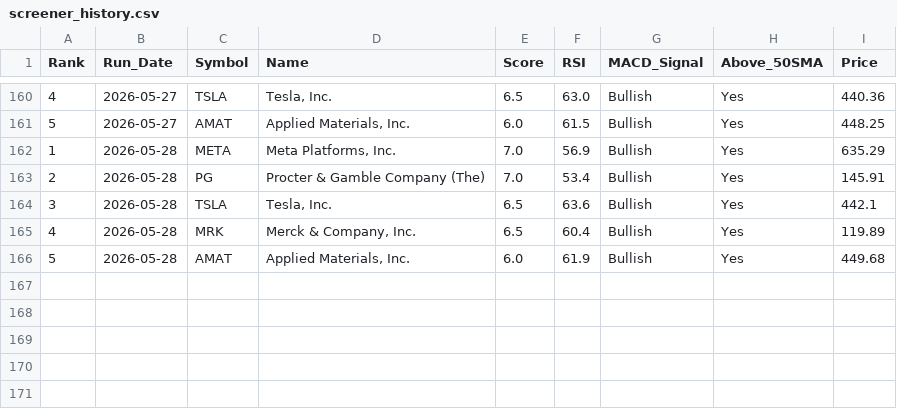
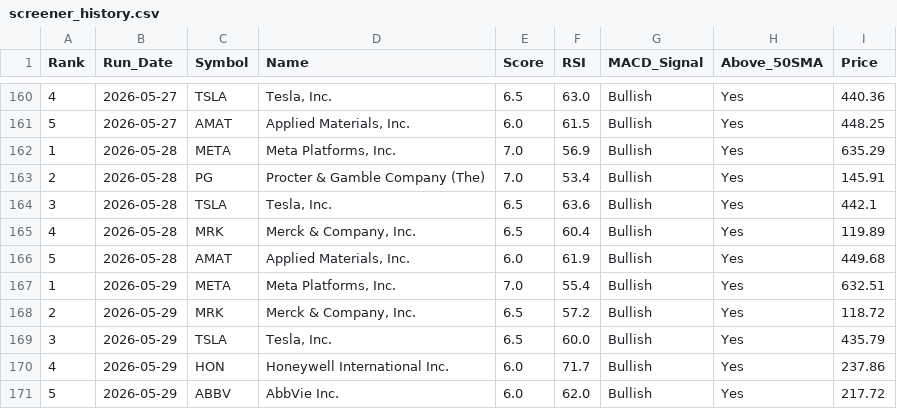
Before and after one commit to chandupal11/Rev-Ops-Forecasting-Agent, a CSV file: screener_history.csv, drawn as a sheet; only a part is shown, gaps mark what is left out; the diff names each change by its address in the sheet, - before the commit and + after, or states it on an @@ line.

```diff
--- a/screener_history.csv
+++ b/screener_history.csv
+row 167: 1 | 2026-05-29 | META | Meta Platforms, Inc. | 7.0 | 55.4 | Bullish | Yes | 632.51
+row 168: 2 | 2026-05-29 | MRK | Merck & Company, Inc. | 6.5 | 57.2 | Bullish | Yes | 118.72
+row 169: 3 | 2026-05-29 | TSLA | Tesla, Inc. | 6.5 | 60.0 | Bullish | Yes | 435.79
+row 170: 4 | 2026-05-29 | HON | Honeywell International Inc. | 6.0 | 71.7 | Bullish | Yes | 237.86
+row 171: 5 | 2026-05-29 | ABBV | AbbVie Inc. | 6.0 | 62.0 | Bullish | Yes | 217.72
```
Also changed, not shown: screener_results.csv.
